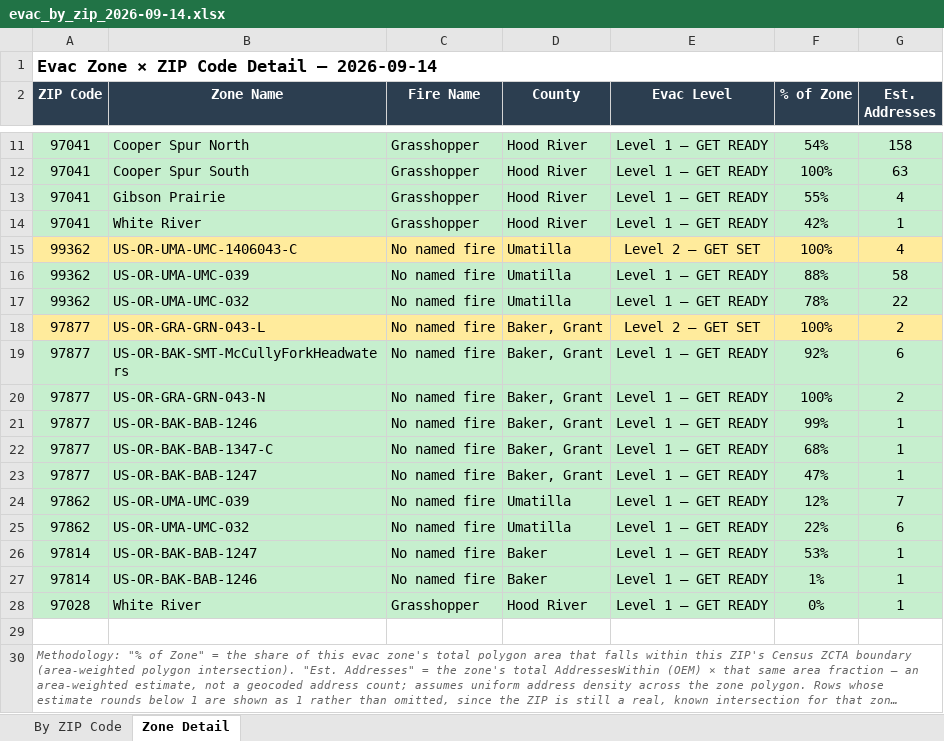
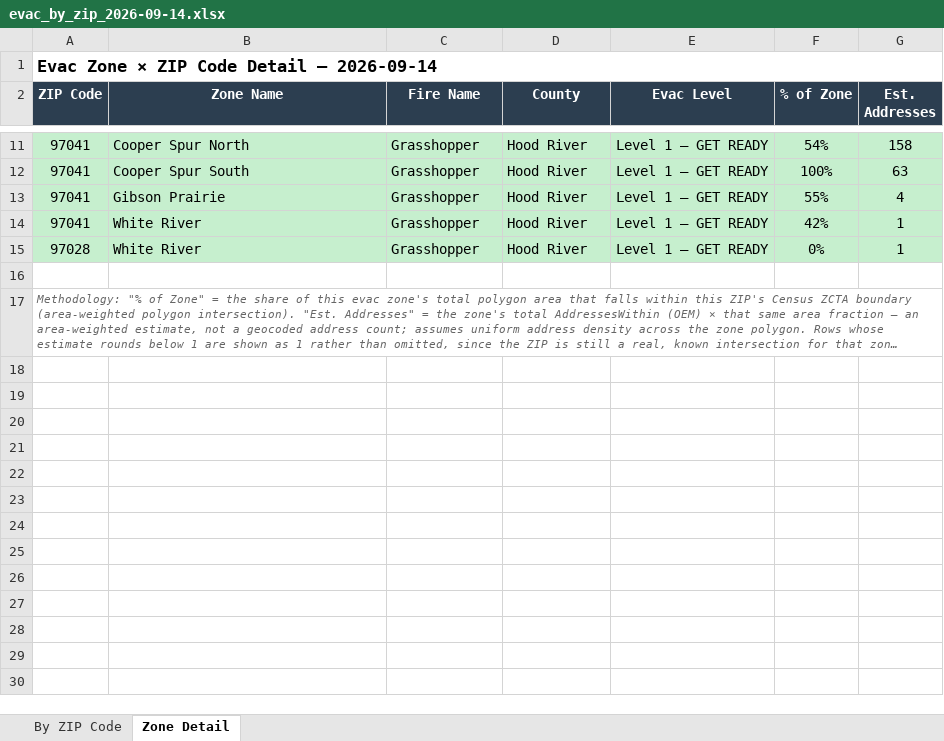
Before and after one commit to mramage1207-ux/oregon-wildfire-reports, an Excel workbook: evac_by_zip/evac_by_zip_2026-09-14.xlsx, sheet Zone Detail, drawn as a sheet; only a part is shown, gaps mark what is left out; long unchanged cells end in …; values as stored, in another font and other column widths than the file's, no borders; the diff names each change by its address in the sheet, - before the commit and + after, or states it on an @@ line.

```diff
--- a/evac_by_zip/evac_by_zip_2026-09-14.xlsx (sheet Zone Detail)
+++ b/evac_by_zip/evac_by_zip_2026-09-14.xlsx (sheet Zone Detail)
-row 15: 99362 | US-OR-UMA-UMC-1406043-C | No named fire | Umatilla | Level 2 — GET SET | 100% | 4
-row 16: 99362 | US-OR-UMA-UMC-039 | No named fire | Umatilla | Level 1 — GET READY | 88% | 58
-row 17: 99362 | US-OR-UMA-UMC-032 | No named fire | Umatilla | Level 1 — GET READY | 78% | 22
-row 18: 97877 | US-OR-GRA-GRN-043-L | No named fire | Baker, Grant | Level 2 — GET SET | 100% | 2
-row 19: 97877 | US-OR-BAK-SMT-McCullyForkHeadwaters | No named fire | Baker, Grant | Level 1 — GET READY | 92% | 6
-row 20: 97877 | US-OR-GRA-GRN-043-N | No named fire | Baker, Grant | Level 1 — GET READY | 100% | 2
-row 21: 97877 | US-OR-BAK-BAB-1246 | No named fire | Baker, Grant | Level 1 — GET READY | 99% | 1
-row 22: 97877 | US-OR-BAK-BAB-1347-C | No named fire | Baker, Grant | Level 1 — GET READY | 68% | 1
-row 23: 97877 | US-OR-BAK-BAB-1247 | No named fire | Baker, Grant | Level 1 — GET READY | 47% | 1
-row 24: 97862 | US-OR-UMA-UMC-039 | No named fire | Umatilla | Level 1 — GET READY | 12% | 7
-row 25: 97862 | US-OR-UMA-UMC-032 | No named fire | Umatilla | Level 1 — GET READY | 22% | 6
-row 26: 97814 | US-OR-BAK-BAB-1247 | No named fire | Baker | Level 1 — GET READY | 53% | 1
-row 27: 97814 | US-OR-BAK-BAB-1246 | No named fire | Baker | Level 1 — GET READY | 1% | 1
```
Also changed, not shown: sheet By ZIP Code, 12 other files.
